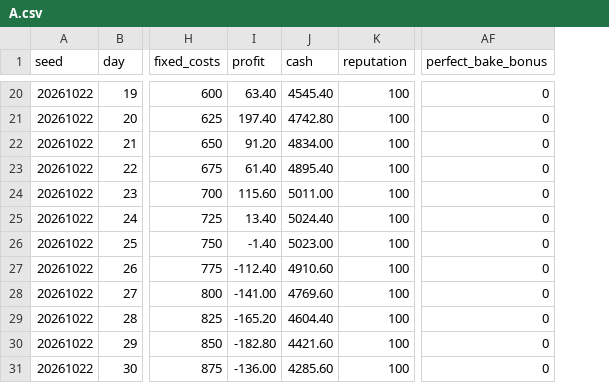
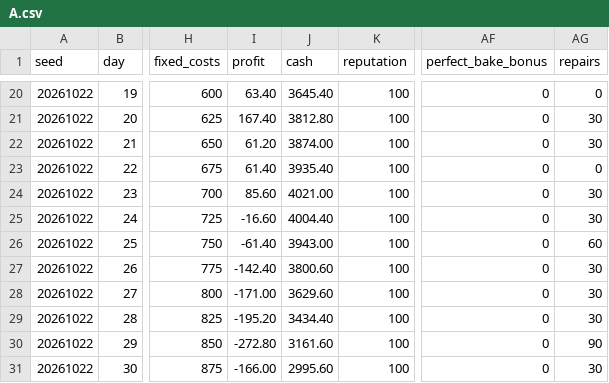
Before and after one commit to ne241099c/PizzaDeliveryGame, a CSV file: Docs/M7_Simulations/legacy/A.csv, drawn as a sheet; only a part is shown, gaps mark what is left out; the diff covers the shown part only; the diff names each change by its address in the sheet, - before the commit and + after, or states it on an @@ line.

```diff
--- a/Docs/M7_Simulations/legacy/A.csv
+++ b/Docs/M7_Simulations/legacy/A.csv
+column AG (repairs), rows 20-31: 0 | 30 | 30 | 0 | 30 | 30 | 60 | 30 | 30 | 30 | 90 | 30
-J20 (cash): 4545.40
+J20 (cash): 3645.40
-I21 (profit): 197.40
+I21 (profit): 167.40
-J21 (cash): 4742.80
+J21 (cash): 3812.80
-I22 (profit): 91.20
+I22 (profit): 61.20
-J22 (cash): 4834.00
+J22 (cash): 3874.00
-J23 (cash): 4895.40
+J23 (cash): 3935.40
-I24 (profit): 115.60
+I24 (profit): 85.60
-J24 (cash): 5011.00
+J24 (cash): 4021.00
-I25 (profit): 13.40
+I25 (profit): -16.60
-J25 (cash): 5024.40
+J25 (cash): 4004.40
-I26 (profit): -1.40
+I26 (profit): -61.40
-J26 (cash): 5023.00
+J26 (cash): 3943.00
-I27 (profit): -112.40
+I27 (profit): -142.40
-J27 (cash): 4910.60
+J27 (cash): 3800.60
-I28 (profit): -141.00
+I28 (profit): -171.00
-J28 (cash): 4769.60
+J28 (cash): 3629.60
-I29 (profit): -165.20
+I29 (profit): -195.20
-J29 (cash): 4604.40
+J29 (cash): 3434.40
-I30 (profit): -182.80
+I30 (profit): -272.80
-J30 (cash): 4421.60
+J30 (cash): 3161.60
-I31 (profit): -136.00
+I31 (profit): -166.00
-J31 (cash): 4285.60
+J31 (cash): 2995.60
```
Also changed, not shown: 31 edited cells elsewhere in this file, Docs/M7_Simulations/legacy/B.csv, Docs/M7_Simulations/legacy/C.csv, 25 other files.
